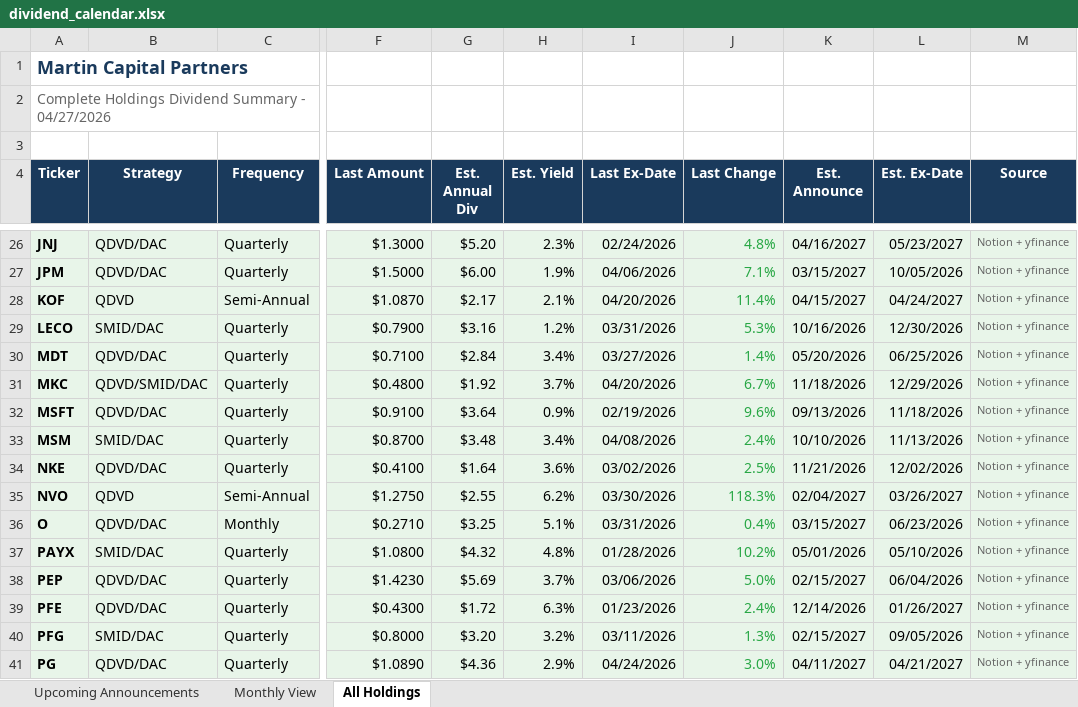
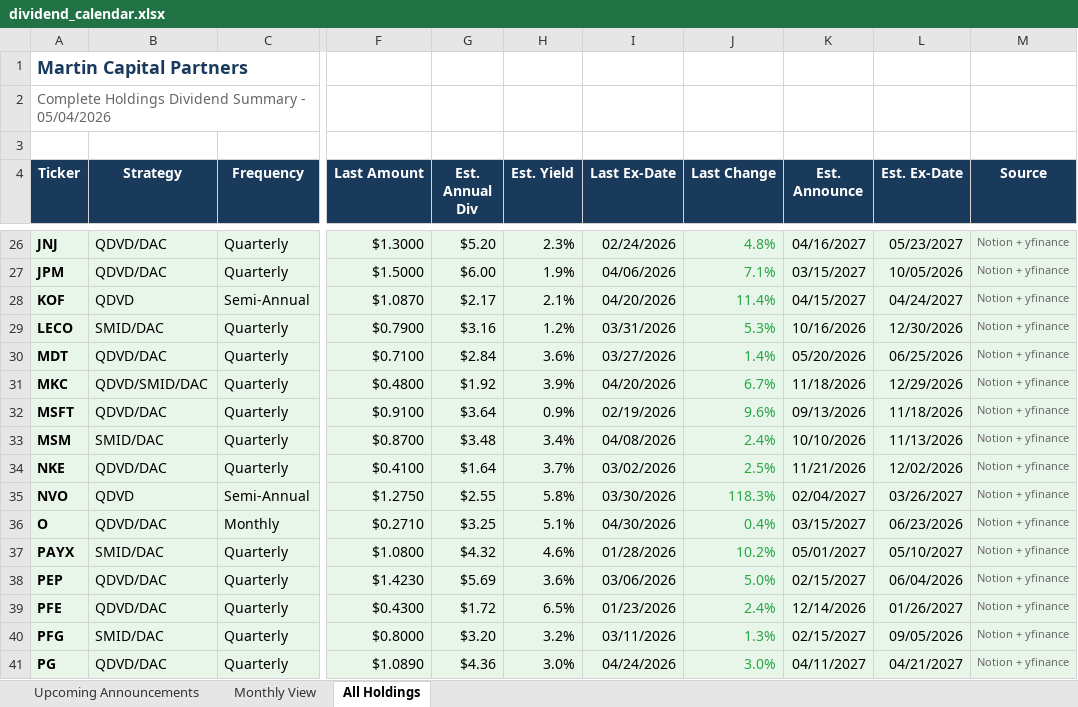
Before and after one commit to ryansadair/mcp-dashboard, an Excel workbook: data/dividend_calendar.xlsx, sheet All Holdings, drawn as a sheet; only a part is shown, gaps mark what is left out; values as stored, in another font and other column widths than the file's, no borders; the diff covers the shown part only; the diff names each change by its address in the sheet, - before the commit and + after, or states it on an @@ line.

```diff
--- a/data/dividend_calendar.xlsx (sheet All Holdings)
+++ b/data/dividend_calendar.xlsx (sheet All Holdings)
-A2 (Ticker): …Summary - 04/27/2026
+A2 (Ticker): …Summary - 05/04/2026
-H30 (Est. Yield): 3.4%
+H30 (Est. Yield): 3.6%
-H31 (Est. Yield): 3.7%
+H31 (Est. Yield): 3.9%
-H34 (Est. Yield): 3.6%
+H34 (Est. Yield): 3.7%
-H35 (Est. Yield): 6.2%
+H35 (Est. Yield): 5.8%
-I36 (Last Ex-Date): 03/31/2026
+I36 (Last Ex-Date): 04/30/2026
-H37 (Est. Yield): 4.8%
+H37 (Est. Yield): 4.6%
-K37 (Est. Announce): 05/01/2026
+K37 (Est. Announce): 05/01/2027
-L37 (Est. Ex-Date): 05/10/2026
+L37 (Est. Ex-Date): 05/10/2027
-H38 (Est. Yield): 3.7%
+H38 (Est. Yield): 3.6%
-H39 (Est. Yield): 6.3%
+H39 (Est. Yield): 6.5%
-H41 (Est. Yield): 2.9%
+H41 (Est. Yield): 3.0%
```
Also changed, not shown: 28 edited cells and cell formats elsewhere in this sheet, sheet Upcoming Announcements, sheet Monthly View.
